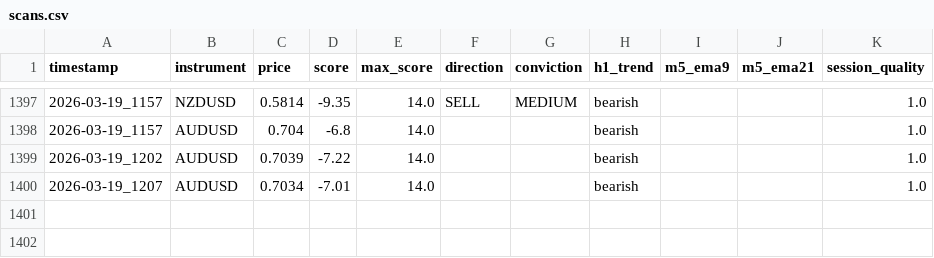
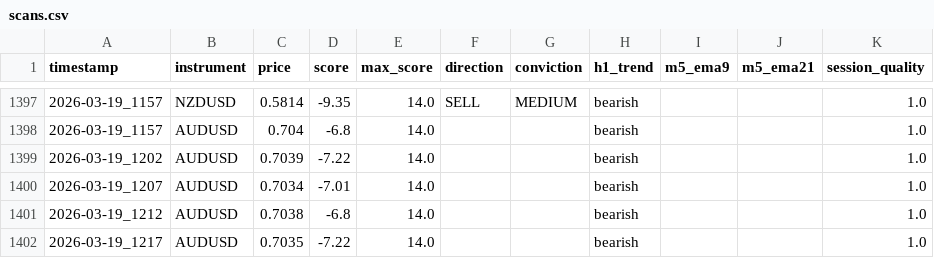
Before and after one commit to GeroWalther/openClawGoldTraderBot, a CSV file: journal/scalp/scans.csv, drawn as a sheet; only a part is shown, gaps mark what is left out.

```diff
--- a/journal/scalp/scans.csv
+++ b/journal/scalp/scans.csv
@@ -1400 +1400,3 @@ timestamp,instrument,price,score,max_score,direction,conviction,h1_trend,m5_ema9
 2026-03-19_1207,AUDUSD,0.7034,-7.01,14.0,,,bearish,,,1.0
+2026-03-19_1212,AUDUSD,0.7038,-6.8,14.0,,,bearish,,,1.0
+2026-03-19_1217,AUDUSD,0.7035,-7.22,14.0,,,bearish,,,1.0
```
Also changed, not shown: journal/monitors/monitors.csv, 6 other files.
